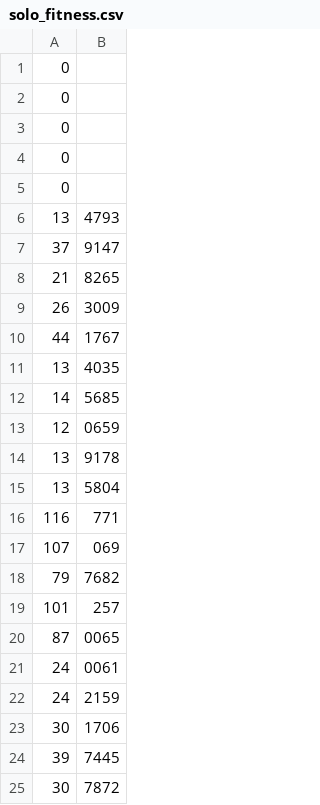
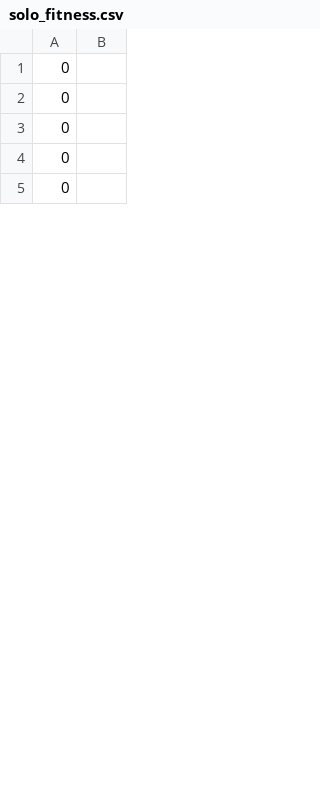
Before and after one commit to paulaa7/MDD-MH, a CSV file: solo_fitness.csv, drawn as a sheet; only a part is shown; the diff covers the shown part only.

```diff
--- a/solo_fitness.csv
+++ b/solo_fitness.csv
@@ -5,21 +5 @@
 0
-13,4793
-37,9147
-21,8265
-26,3009
-44,1767
-13,4035
-14,5685
-12,0659
-13,9178
-13,5804
-116,771
-107,069
-79,7682
-101,257
-87,0065
-24,0061
-24,2159
-30,1706
-39,7445
-30,7872
```
Also changed, not shown: 45 added rows and 25 removed rows elsewhere in this file, solo_tiempo.csv, 43 other files.
